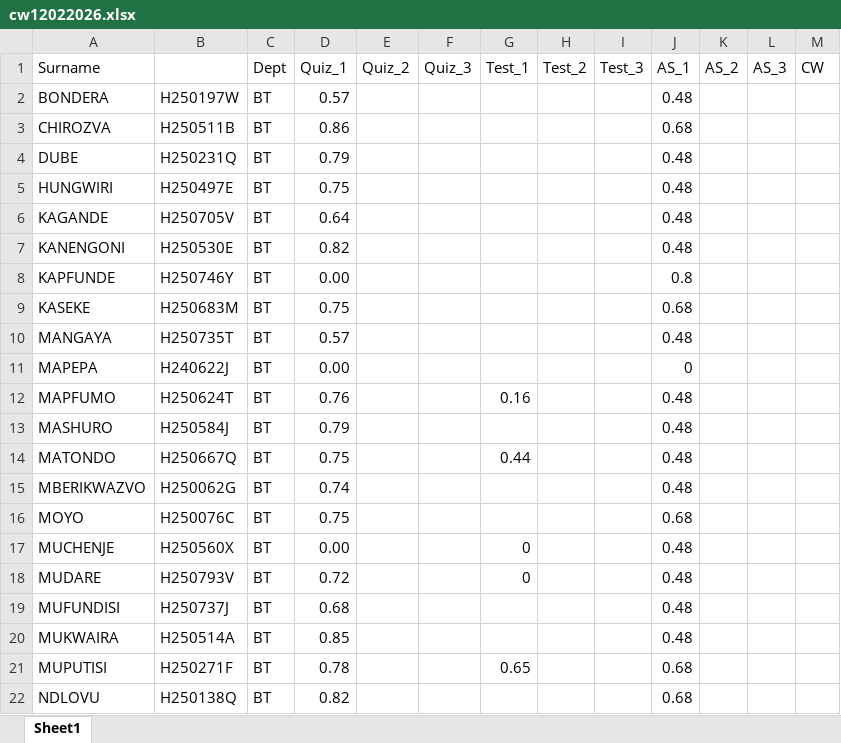
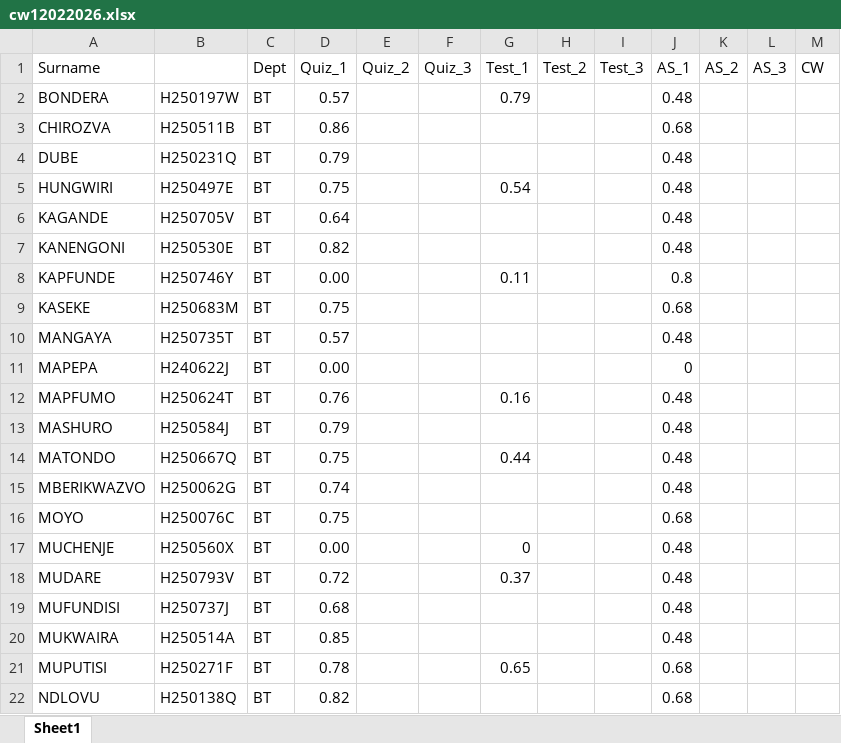
Before and after one commit to tnmutusva/course, an Excel workbook: cw12022026.xlsx, sheet Sheet1, drawn as a sheet; only a part is shown; values as stored, in another font and other column widths than the file's, no borders; table styles not drawn; the diff names each change by its address in the sheet, - before the commit and + after, or states it on an @@ line.

Commit message:
Update cw12022026.xlsx

```diff
--- a/cw12022026.xlsx (sheet Sheet1)
+++ b/cw12022026.xlsx (sheet Sheet1)
-G2 (Test_1): (empty)
+G2 (Test_1): 0.79
-G5 (Test_1): (empty)
+G5 (Test_1): 0.54
-G8 (Test_1): (empty)
+G8 (Test_1): 0.11
-G18 (Test_1): 0
+G18 (Test_1): 0.37
```
